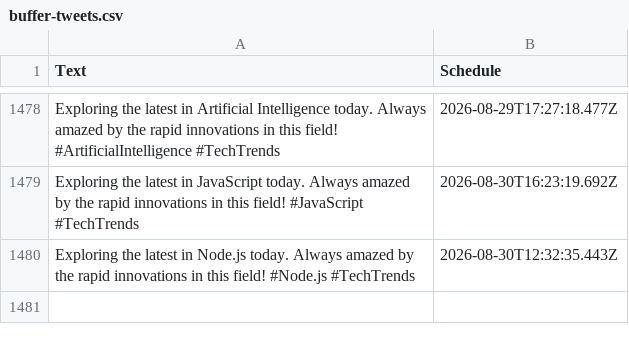
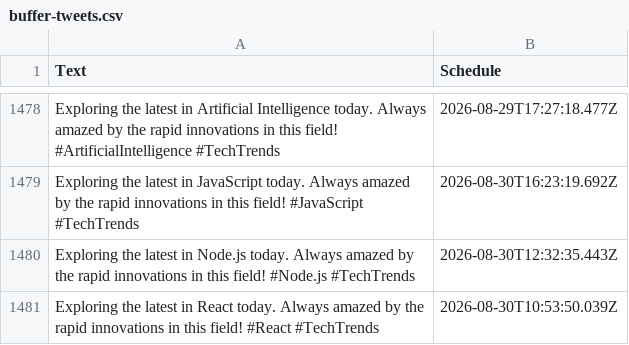
Before and after one commit to MrUnknown58/X-Automation, a CSV file: buffer-tweets.csv, drawn as a sheet; only a part is shown, gaps mark what is left out; the diff names each change by its address in the sheet, - before the commit and + after, or states it on an @@ line.

```diff
--- a/buffer-tweets.csv
+++ b/buffer-tweets.csv
+row 1481: Exploring the latest in React today. Always amazed by the rapid innovations in this field! #React #TechTrends | 2026-08-30T10:53:50.039Z
```
Also changed, not shown: 1 other file.
